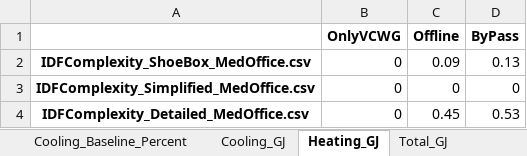
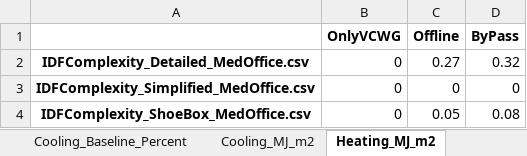
Before and after one commit to xixihaha1995/VCWG_EP_Experiments, an Excel workbook: A_prepost_processing/Chicago_MedOffice_IDFComplexity/MedOffice_IDFComplexity_Framework.xlsx, sheet Heating_MJ_m2, drawn as a sheet; values as stored, in another font and other column widths than the file's, no borders; removed rows and columns are numbered as before the commit, all else as after; the diff names each change by its address in the sheet, - before the commit and + after, or states it on an @@ line.

```diff
--- a/A_prepost_processing/Chicago_MedOffice_IDFComplexity/MedOffice_IDFComplexity_Framework.xlsx (sheet Heating_MJ_m2)
+++ b/A_prepost_processing/Chicago_MedOffice_IDFComplexity/MedOffice_IDFComplexity_Framework.xlsx (sheet Heating_MJ_m2)
-sheet tab: Cooling_GJ
+sheet tab: Cooling_MJ_m2
-sheet tab: Heating_GJ
+sheet tab: Heating_MJ_m2
-row 2: IDFComplexity_ShoeBox_MedOffice.csv | 0 | 0.09 | 0.13
+row 2: IDFComplexity_Detailed_MedOffice.csv | 0 | 0.27 | 0.32
-row 4: IDFComplexity_Detailed_MedOffice.csv | 0 | 0.45 | 0.53
+row 4: IDFComplexity_ShoeBox_MedOffice.csv | 0 | 0.05 | 0.08
```
Also changed, not shown: sheet Cooling_Demand_W_m2, sheet Cooling_MJ_m2, sheet Total_MJ_m2, sheet Cooling_Demand_Percent, sheet Cooling_Baseline_Percent, sheet CanTempComparison_NMBE, 2 more sheets, other sheet tabs, 1 other file.
